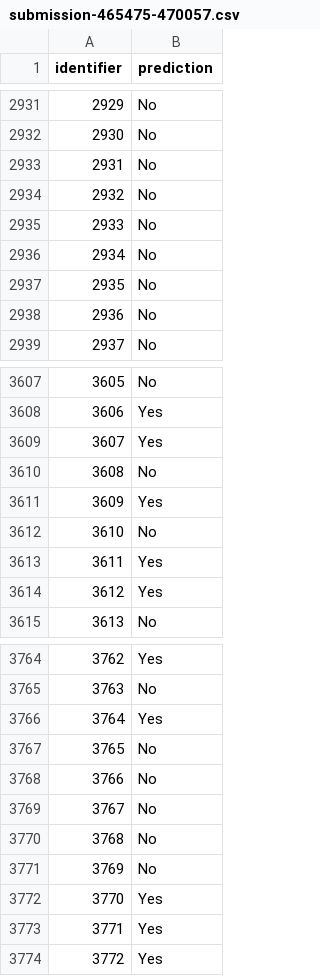
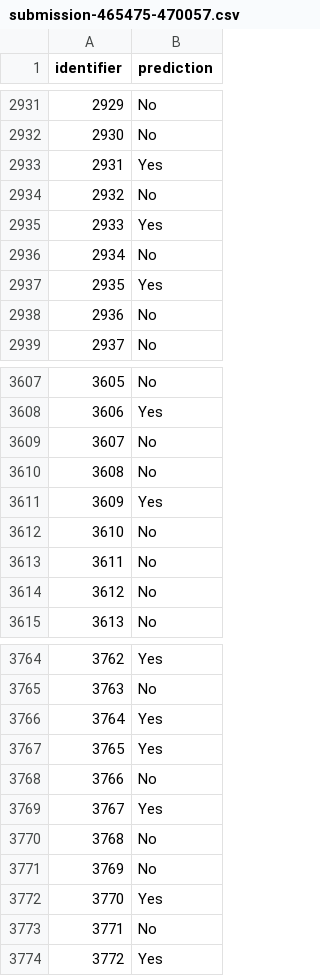
Before and after one commit to michaelheichler/predictionchallenge, a CSV file: submission-465475-470057.csv, drawn as a sheet; only a part is shown, gaps mark what is left out; the diff covers the shown part only.

Commit message:
Successfull Prediction Challenge

```diff
--- a/submission-465475-470057.csv
+++ b/submission-465475-470057.csv
@@ -2932,7 +2932,7 @@ identifier,prediction
 2930,No
-2931,No
+2931,Yes
 2932,No
-2933,No
+2933,Yes
 2934,No
-2935,No
+2935,Yes
 2936,No
@@ -3608,3 +3608,3 @@ identifier,prediction
 3606,Yes
-3607,Yes
+3607,No
 3608,No
@@ -3612,4 +3612,4 @@ identifier,prediction
 3610,No
-3611,Yes
-3612,Yes
+3611,No
+3612,No
 3613,No
@@ -3766,5 +3766,5 @@ identifier,prediction
 3764,Yes
-3765,No
+3765,Yes
 3766,No
-3767,No
+3767,Yes
 3768,No
@@ -3772,3 +3772,3 @@ identifier,prediction
 3770,Yes
-3771,Yes
+3771,No
 3772,Yes
```
Also changed, not shown: 94 edited cells elsewhere in this file, 1 other file.
